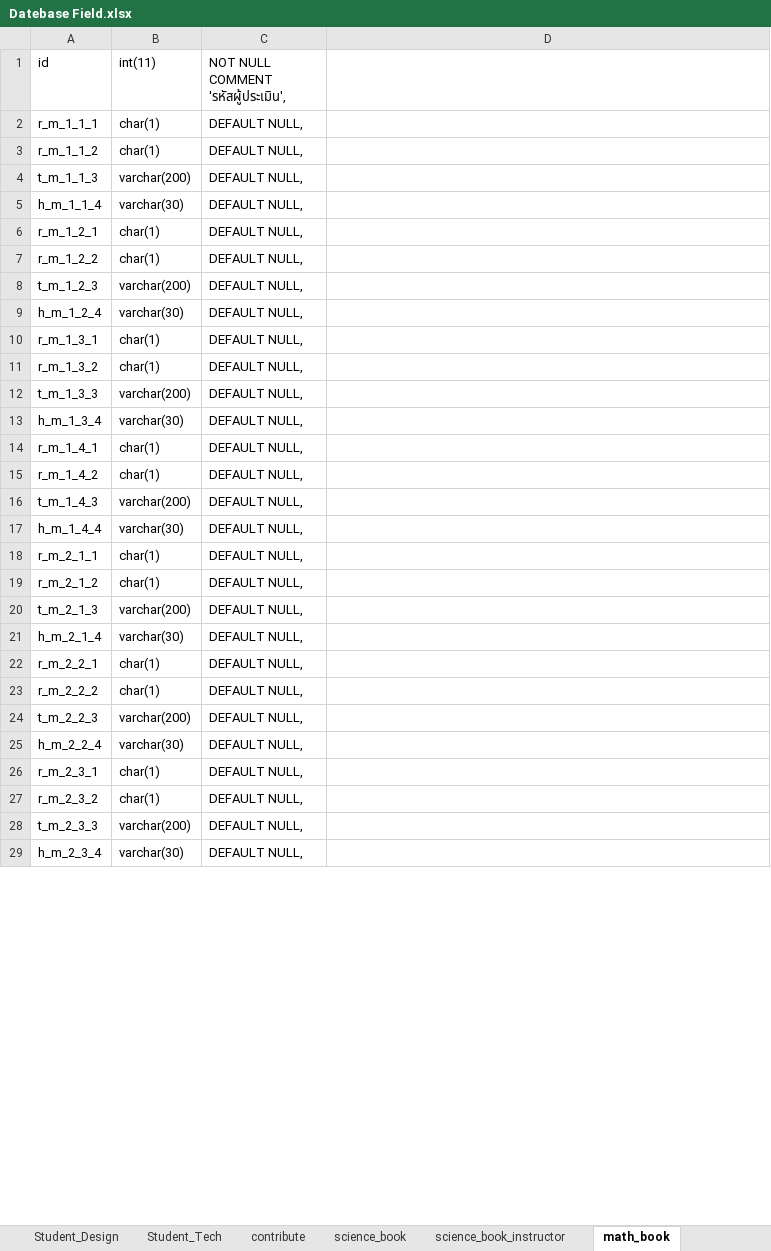
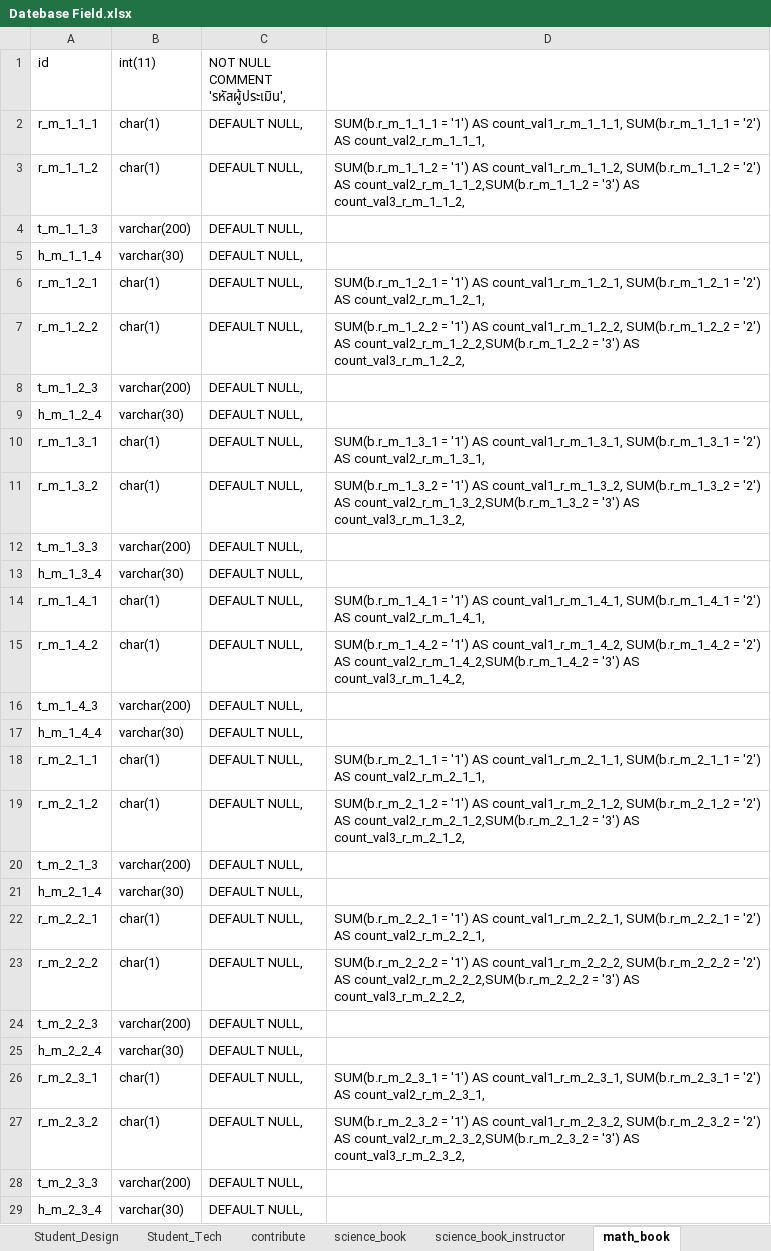
Before and after one commit to wittakarn/ipst, an Excel workbook: Datebase Field.xlsx, sheet math_book, drawn as a sheet; only a part is shown; values as stored, in another font and other column widths than the file's, no borders; the diff covers the shown part only; the diff names each change by its address in the sheet, - before the commit and + after, or states it on an @@ line.

Commit message:
Begin to implement book usage statistic.

```diff
--- a/Datebase Field.xlsx (sheet math_book)
+++ b/Datebase Field.xlsx (sheet math_book)
-D2: (empty)
+D2: SUM(b.r_m_1_1_1 = '1') AS count_val1_r_m_1_1_1, SUM(b.r_m_1_1_1 = '2') AS count_val2_r_m_1_1_1,
-D3: (empty)
+D3: SUM(b.r_m_1_1_2 = '1') AS count_val1_r_m_1_1_2, SUM(b.r_m_1_1_2 = '2') AS count_val2_r_m_1_1_2,SUM(b.r_m_1_1_2 = '3') AS count_val3_r_m_1_1_2,
-D6: (empty)
+D6: SUM(b.r_m_1_2_1 = '1') AS count_val1_r_m_1_2_1, SUM(b.r_m_1_2_1 = '2') AS count_val2_r_m_1_2_1,
-D7: (empty)
+D7: SUM(b.r_m_1_2_2 = '1') AS count_val1_r_m_1_2_2, SUM(b.r_m_1_2_2 = '2') AS count_val2_r_m_1_2_2,SUM(b.r_m_1_2_2 = '3') AS count_val3_r_m_1_2_2,
-D10: (empty)
+D10: SUM(b.r_m_1_3_1 = '1') AS count_val1_r_m_1_3_1, SUM(b.r_m_1_3_1 = '2') AS count_val2_r_m_1_3_1,
-D11: (empty)
+D11: SUM(b.r_m_1_3_2 = '1') AS count_val1_r_m_1_3_2, SUM(b.r_m_1_3_2 = '2') AS count_val2_r_m_1_3_2,SUM(b.r_m_1_3_2 = '3') AS count_val3_r_m_1_3_2,
-D14: (empty)
+D14: SUM(b.r_m_1_4_1 = '1') AS count_val1_r_m_1_4_1, SUM(b.r_m_1_4_1 = '2') AS count_val2_r_m_1_4_1,
-D15: (empty)
+D15: SUM(b.r_m_1_4_2 = '1') AS count_val1_r_m_1_4_2, SUM(b.r_m_1_4_2 = '2') AS count_val2_r_m_1_4_2,SUM(b.r_m_1_4_2 = '3') AS count_val3_r_m_1_4_2,
-D18: (empty)
+D18: SUM(b.r_m_2_1_1 = '1') AS count_val1_r_m_2_1_1, SUM(b.r_m_2_1_1 = '2') AS count_val2_r_m_2_1_1,
-D19: (empty)
+D19: SUM(b.r_m_2_1_2 = '1') AS count_val1_r_m_2_1_2, SUM(b.r_m_2_1_2 = '2') AS count_val2_r_m_2_1_2,SUM(b.r_m_2_1_2 = '3') AS count_val3_r_m_2_1_2,
-D22: (empty)
+D22: SUM(b.r_m_2_2_1 = '1') AS count_val1_r_m_2_2_1, SUM(b.r_m_2_2_1 = '2') AS count_val2_r_m_2_2_1,
-D23: (empty)
+D23: SUM(b.r_m_2_2_2 = '1') AS count_val1_r_m_2_2_2, SUM(b.r_m_2_2_2 = '2') AS count_val2_r_m_2_2_2,SUM(b.r_m_2_2_2 = '3') AS count_val3_r_m_2_2_2,
-D26: (empty)
+D26: SUM(b.r_m_2_3_1 = '1') AS count_val1_r_m_2_3_1, SUM(b.r_m_2_3_1 = '2') AS count_val2_r_m_2_3_1,
-D27: (empty)
+D27: SUM(b.r_m_2_3_2 = '1') AS count_val1_r_m_2_3_2, SUM(b.r_m_2_3_2 = '2') AS count_val2_r_m_2_3_2,SUM(b.r_m_2_3_2 = '3') AS count_val3_r_m_2_3_2,
```
Also changed, not shown: 66 edited cells elsewhere in this sheet, sheet science_book, sheet science_book_instructor, sheet math_book_instructor, sheet technology_book, sheet technology_book_instructor, sheet design_book, 1 more sheet, 3 other files.
